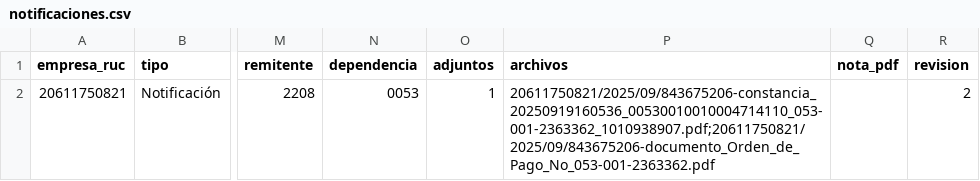
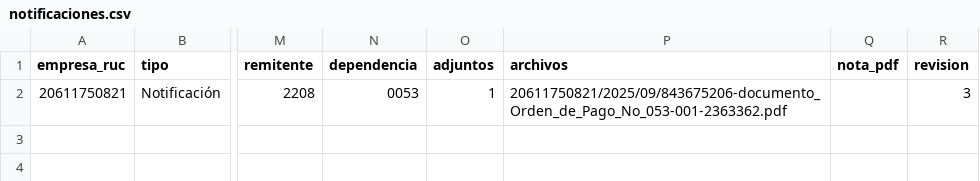
Before and after one commit to Aquivan/Claude, a CSV file: notificaciones/datos/20611750821/notificaciones.csv, drawn as a sheet; only a part is shown, gaps mark what is left out; the diff names each change by its address in the sheet, - before the commit and + after, or states it on an @@ line.

```diff
--- a/notificaciones/datos/20611750821/notificaciones.csv
+++ b/notificaciones/datos/20611750821/notificaciones.csv
-P2 (archivos): 20611750821/2025/09/843675206-constancia_20250919160536_00530010010004714110_053-001-2363362_1010938907.pdf;20611750821/2025/09/843675206-documento_Orden_de_Pago_No_053-001-2363362.pdf
+P2 (archivos): 20611750821/2025/09/843675206-documento_Orden_de_Pago_No_053-001-2363362.pdf
-R2 (revision): 2
+R2 (revision): 3
```
Also changed, not shown: 1 other file.
